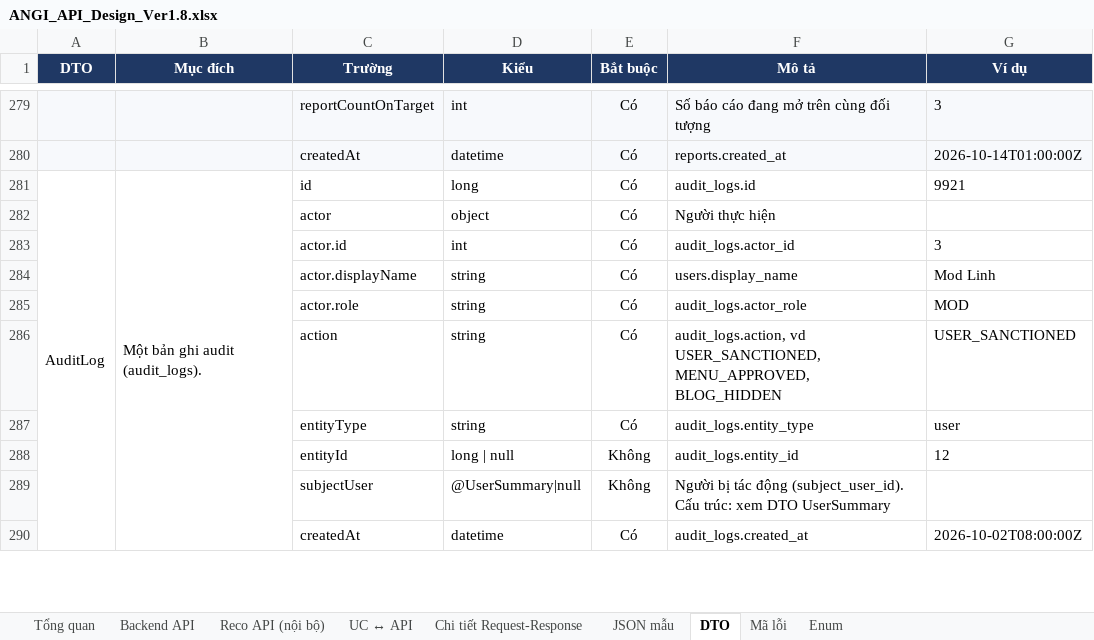
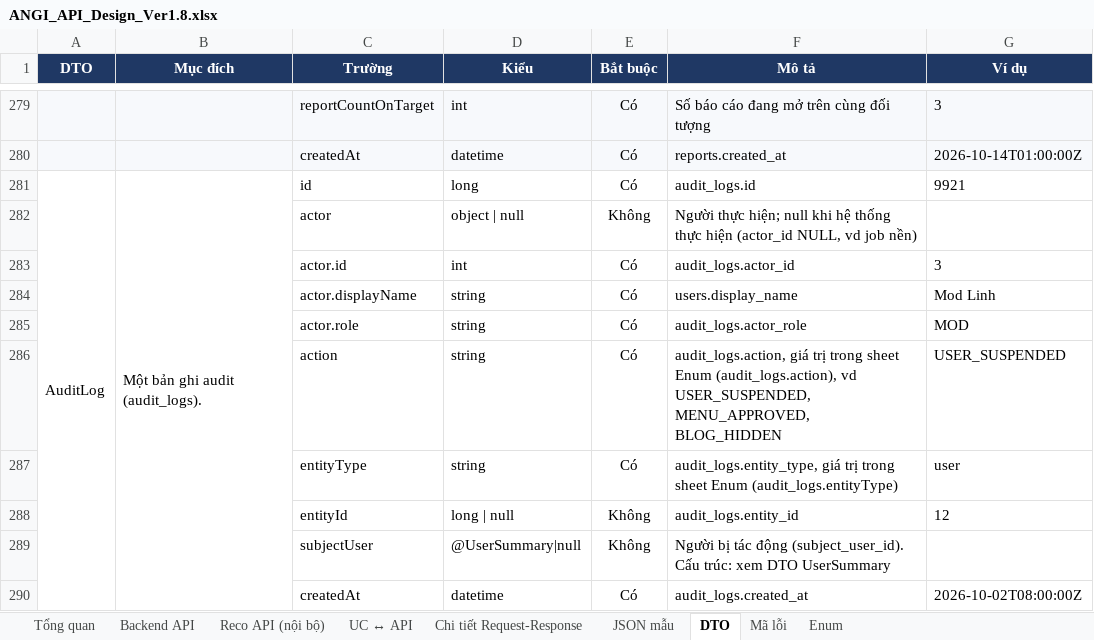
Before and after one commit to predtn/angi-backend, an Excel workbook: .docs/ANGI_API_Design_Ver1.8.xlsx, sheet DTO, drawn as a sheet; only a part is shown, gaps mark what is left out; values as stored, in another font and other column widths than the file's, no borders; removed rows and columns are numbered as before the commit, all else as after; the diff names each change by its address in the sheet, - before the commit and + after, or states it on an @@ line.

Commit message:
feat(audit): add IAuditLogService and make audit_logs append-only (#26)
Around twenty endpoints write audit_logs, but the design had no action
list, no entity types and no place for a Mod's reason, and its
append-only rule relied on a privilege the owner role can grant itself
back. The API Design, Data Dictionary and .agents now define the
catalog, the old/new values format and the rule.

One service writes every row: catalog values only, actor from the token
unless the request has none yet, request IP and User-Agent, snake_case
JSON values, saved in the use case's transaction. Login uses it and now
writes entity_type "user". A statement-level trigger rejects UPDATE,
DELETE and TRUNCATE on audit_logs for every role.

Refs: ANGI-25

```diff
--- a/.docs/ANGI_API_Design_Ver1.8.xlsx (sheet DTO)
+++ b/.docs/ANGI_API_Design_Ver1.8.xlsx (sheet DTO)
-row 282:  |  | actor | object | Có | Người thực hiện
+row 282:  |  | actor | object | null | Không | Người thực hiện; null khi hệ thống thực hiện (actor_id NULL, vd job nền)
-F286 (Mô tả): audit_logs.action, vd USER_SANCTIONED, MENU_APPROVED, BLOG_HIDDEN
+F286 (Mô tả): audit_logs.action, giá trị trong sheet Enum (audit_logs.action), vd USER_SUSPENDED, MENU_APPROVED, BLOG_HIDDEN
-G286 (Ví dụ): USER_SANCTIONED
+G286 (Ví dụ): USER_SUSPENDED
-F287 (Mô tả): audit_logs.entity_type
+F287 (Mô tả): audit_logs.entity_type, giá trị trong sheet Enum (audit_logs.entityType)
```
Also changed, not shown: sheet Backend API, sheet Enum, sheet JSON mẫu, .docs/ANGI_Data_Dictionary_Ver1.2.xlsx, 20 other files.
